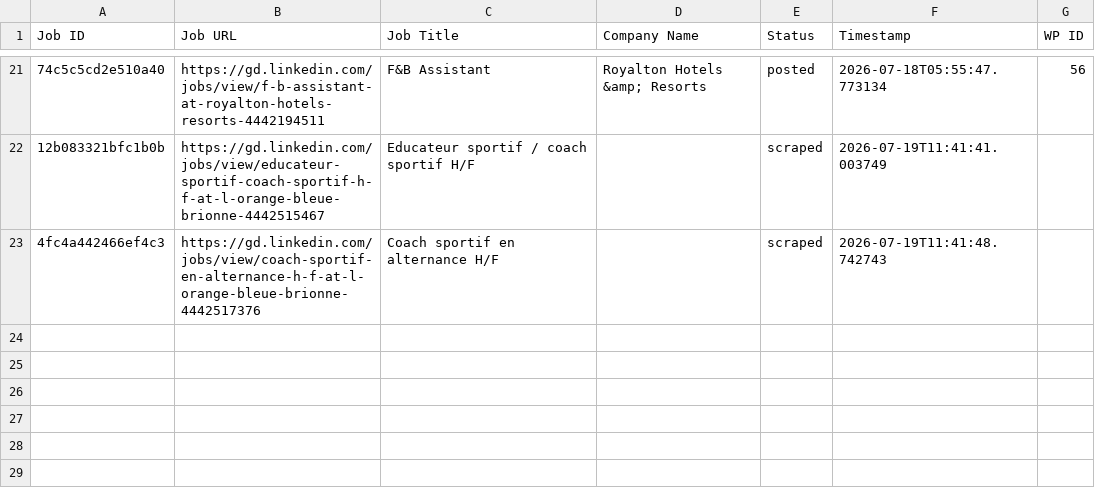
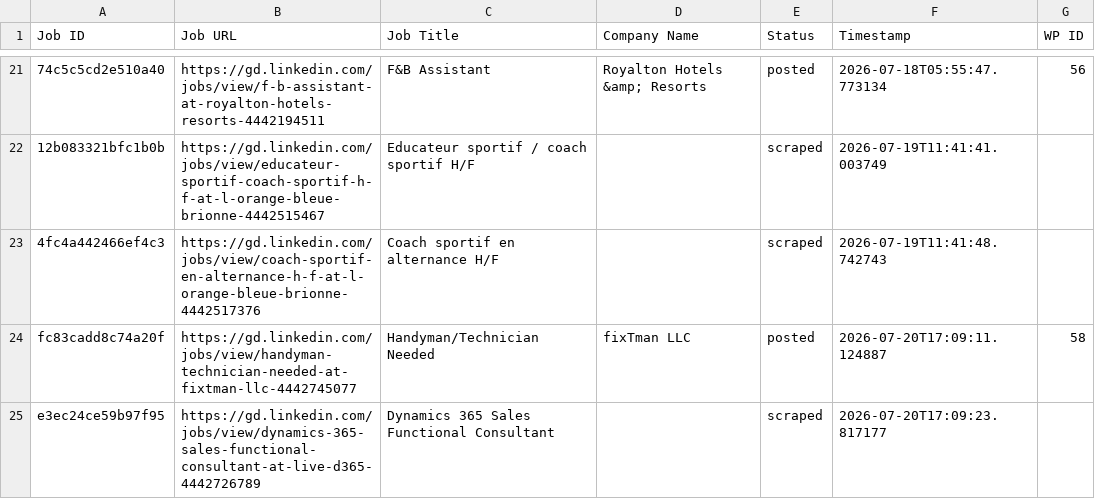
Before and after one commit to innovationinc2000/gd, a CSV file: processed_jobs.csv, drawn as a sheet; only a part is shown, gaps mark what is left out; the diff names each change by its address in the sheet, - before the commit and + after, or states it on an @@ line.

```diff
--- a/processed_jobs.csv
+++ b/processed_jobs.csv
+row 24: fc83cadd8c74a20f | https://gd.linkedin.com/jobs/view/handyman-technician-needed-at-fixtman-llc-4442745077 | Handyman/Technician Needed | fixTman LLC | posted | 2026-07-20T17:09:11.124887 | 58
+row 25: e3ec24ce59b97f95 | https://gd.linkedin.com/jobs/view/dynamics-365-sales-functional-consultant-at-live-d365-4442726789 | Dynamics 365 Sales Functional Consultant |  | scraped | 2026-07-20T17:09:23.817177
```
